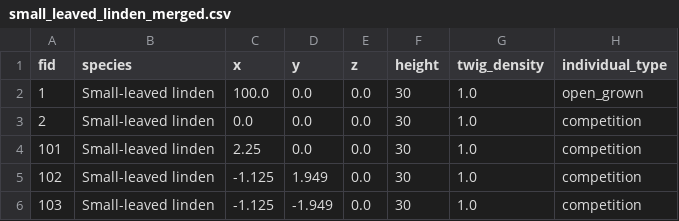
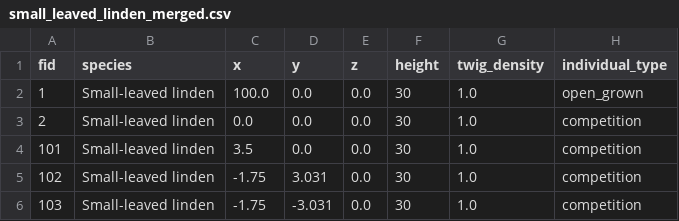
Before and after one commit to XRFutureForests/growpy, a CSV file: data/input/dataset/small_leaved_linden_merged.csv, drawn as a sheet.

```diff
--- a/data/input/dataset/small_leaved_linden_merged.csv
+++ b/data/input/dataset/small_leaved_linden_merged.csv
@@ -3,4 +3,4 @@ fid,species,x,y,z,height,twig_density,individual_type
 2,Small-leaved linden,0.0,0.0,0.0,30,1.0,competition
-101,Small-leaved linden,2.25,0.0,0.0,30,1.0,competition
-102,Small-leaved linden,-1.125,1.949,0.0,30,1.0,competition
-103,Small-leaved linden,-1.125,-1.949,0.0,30,1.0,competition
+101,Small-leaved linden,3.5,0.0,0.0,30,1.0,competition
+102,Small-leaved linden,-1.75,3.031,0.0,30,1.0,competition
+103,Small-leaved linden,-1.75,-3.031,0.0,30,1.0,competition
```
Also changed, not shown: config/tree_asset_lookup.csv, data/input/dataset/european_oak_merged.csv, 8 other files.
